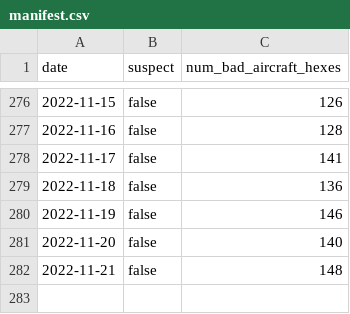
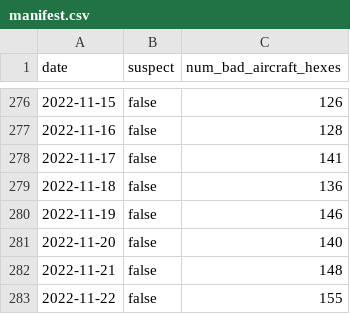
Before and after one commit to guofengji/gpsjam.org, a CSV file: public/data/manifest.csv, drawn as a sheet; only a part is shown, gaps mark what is left out.

Commit message:
Added data for 2022-11-22.

```diff
--- a/public/data/manifest.csv
+++ b/public/data/manifest.csv
@@ -282 +282,2 @@ date,suspect,num_bad_aircraft_hexes
 2022-11-21,false,148
+2022-11-22,false,155
```
Also changed, not shown: 1 other file.
